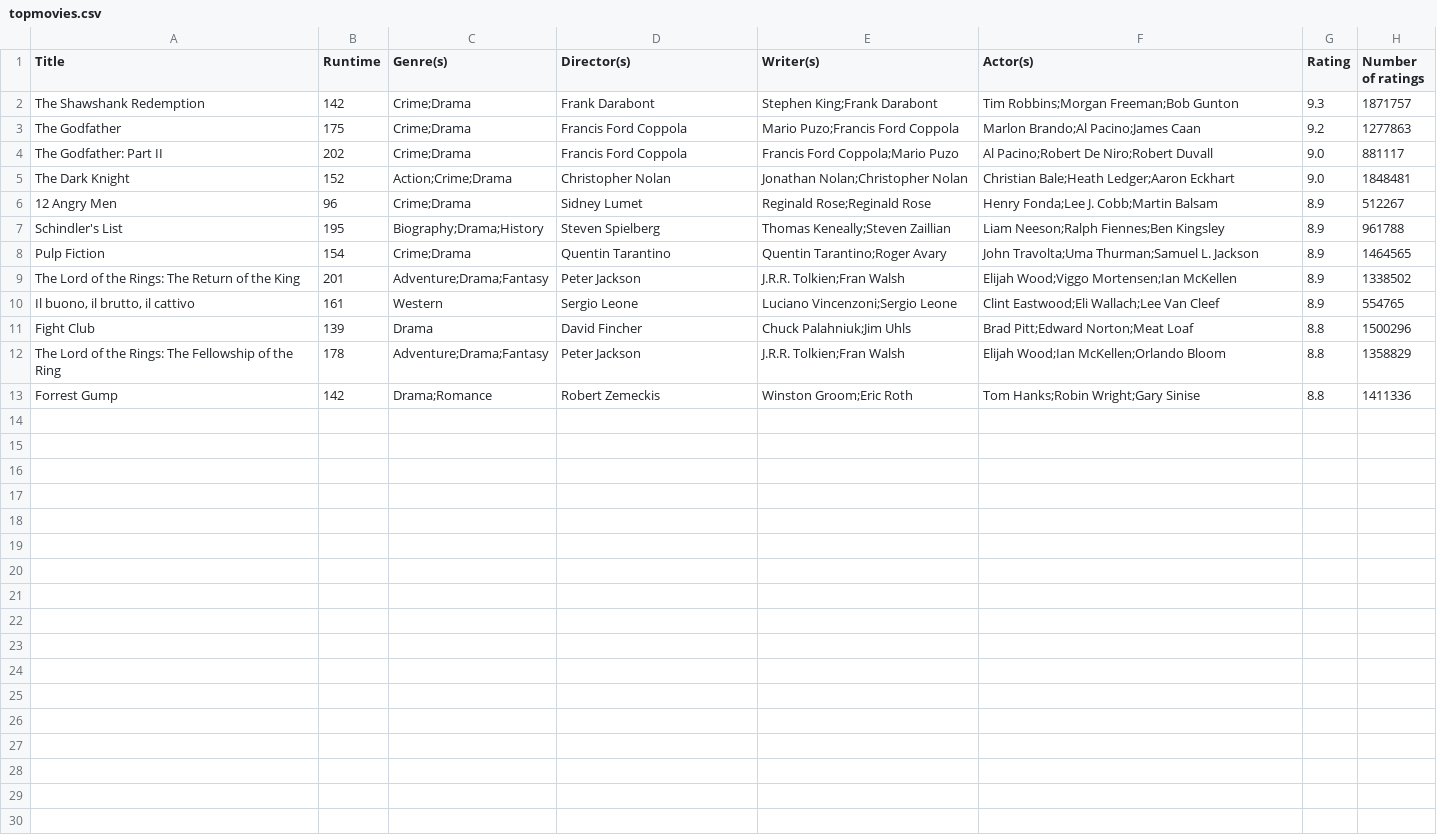
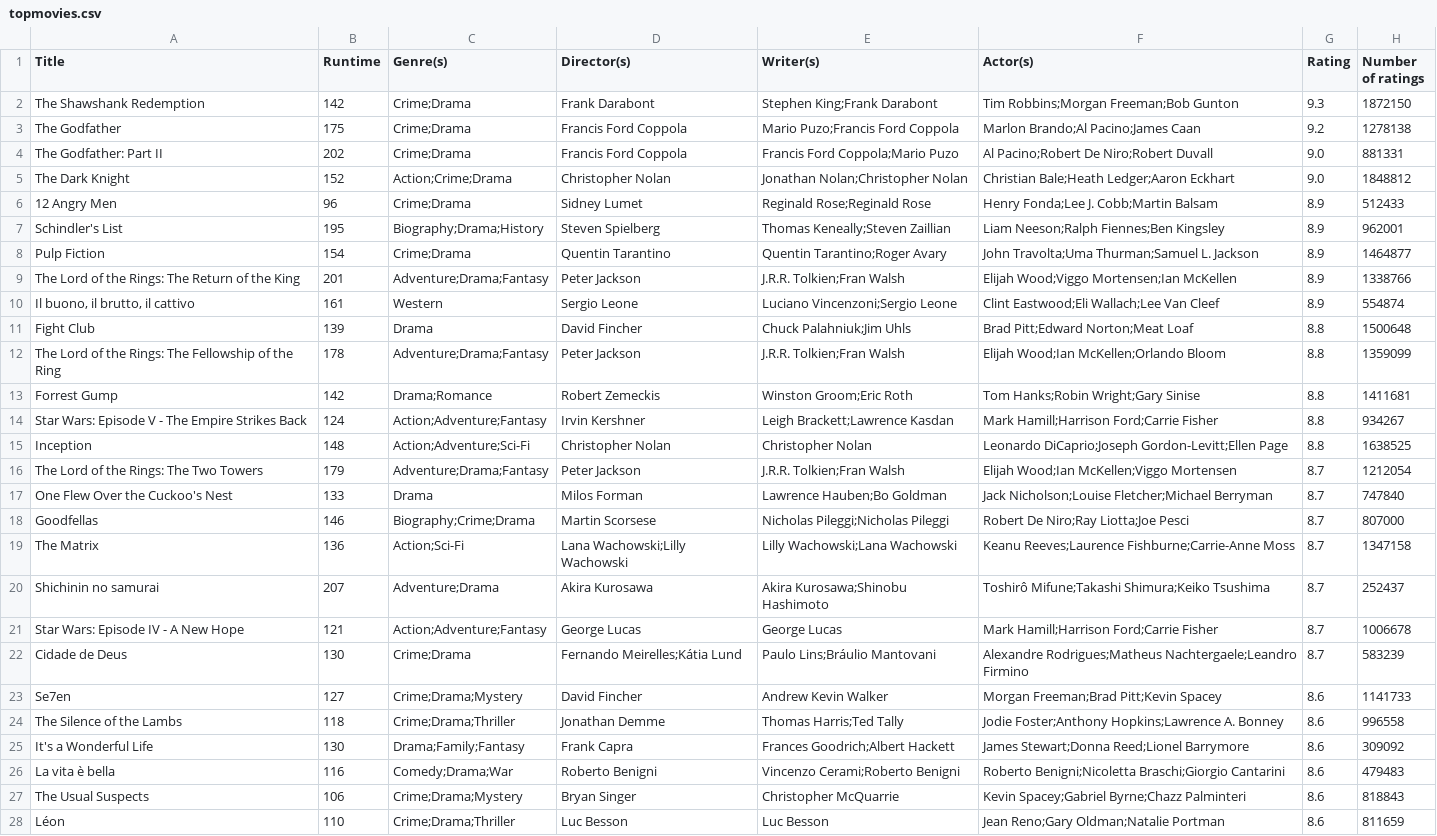
Before and after one commit to Flewtje/DataProc, a CSV file: Homework/crawling/topmovies.csv, drawn as a sheet; only a part is shown; the diff covers the shown part only.

```diff
--- a/Homework/crawling/topmovies.csv
+++ b/Homework/crawling/topmovies.csv
@@ -1,13 +1,28 @@
 Title,Runtime,Genre(s),Director(s),Writer(s),Actor(s),Rating,Number of ratings
-The Shawshank Redemption,142,Crime;Drama,Frank Darabont,Stephen King;Frank Darabont,Tim Robbins;Morgan Freeman;Bob Gunton,9.3,1871757
-The Godfather,175,Crime;Drama,Francis Ford Coppola,Mario Puzo;Francis Ford Coppola,Marlon Brando;Al Pacino;James Caan,9.2,1277863
-The Godfather: Part II,202,Crime;Drama,Francis Ford Coppola,Francis Ford Coppola;Mario Puzo,Al Pacino;Robert De Niro;Robert Duvall,9.0,881117
-The Dark Knight,152,Action;Crime;Drama,Christopher Nolan,Jonathan Nolan;Christopher Nolan,Christian Bale;Heath Ledger;Aaron Eckhart,9.0,1848481
-12 Angry Men,96,Crime;Drama,Sidney Lumet,Reginald Rose;Reginald Rose,Henry Fonda;Lee J. Cobb;Martin Balsam,8.9,512267
-Schindler's List,195,Biography;Drama;History,Steven Spielberg,Thomas Keneally;Steven Zaillian,Liam Neeson;Ralph Fiennes;Ben Kingsley,8.9,961788
-Pulp Fiction,154,Crime;Drama,Quentin Tarantino,Quentin Tarantino;Roger Avary,John Travolta;Uma Thurman;Samuel L. Jackson,8.9,1464565
-The Lord of the Rings: The Return of the King,201,Adventure;Drama;Fantasy,Peter Jackson,J.R.R. Tolkien;Fran Walsh,Elijah Wood;Viggo Mortensen;Ian McKellen,8.9,1338502
-"Il buono, il brutto, il cattivo",161,Western,Sergio Leone,Luciano Vincenzoni;Sergio Leone,Clint Eastwood;Eli Wallach;Lee Van Cleef,8.9,554765
-Fight Club,139,Drama,David Fincher,Chuck Palahniuk;Jim Uhls,Brad Pitt;Edward Norton;Meat Loaf,8.8,1500296
-The Lord of the Rings: The Fellowship of the Ring,178,Adventure;Drama;Fantasy,Peter Jackson,J.R.R. Tolkien;Fran Walsh,Elijah Wood;Ian McKellen;Orlando Bloom,8.8,1358829
-Forrest Gump,142,Drama;Romance,Robert Zemeckis,Winston Groom;Eric Roth,Tom Hanks;Robin Wright;Gary Sinise,8.8,1411336
+The Shawshank Redemption,142,Crime;Drama,Frank Darabont,Stephen King;Frank Darabont,Tim Robbins;Morgan Freeman;Bob Gunton,9.3,1872150
+The Godfather,175,Crime;Drama,Francis Ford Coppola,Mario Puzo;Francis Ford Coppola,Marlon Brando;Al Pacino;James Caan,9.2,1278138
+The Godfather: Part II,202,Crime;Drama,Francis Ford Coppola,Francis Ford Coppola;Mario Puzo,Al Pacino;Robert De Niro;Robert Duvall,9.0,881331
+The Dark Knight,152,Action;Crime;Drama,Christopher Nolan,Jonathan Nolan;Christopher Nolan,Christian Bale;Heath Ledger;Aaron Eckhart,9.0,1848812
+12 Angry Men,96,Crime;Drama,Sidney Lumet,Reginald Rose;Reginald Rose,Henry Fonda;Lee J. Cobb;Martin Balsam,8.9,512433
+Schindler's List,195,Biography;Drama;History,Steven Spielberg,Thomas Keneally;Steven Zaillian,Liam Neeson;Ralph Fiennes;Ben Kingsley,8.9,962001
+Pulp Fiction,154,Crime;Drama,Quentin Tarantino,Quentin Tarantino;Roger Avary,John Travolta;Uma Thurman;Samuel L. Jackson,8.9,1464877
+The Lord of the Rings: The Return of the King,201,Adventure;Drama;Fantasy,Peter Jackson,J.R.R. Tolkien;Fran Walsh,Elijah Wood;Viggo Mortensen;Ian McKellen,8.9,1338766
+"Il buono, il brutto, il cattivo",161,Western,Sergio Leone,Luciano Vincenzoni;Sergio Leone,Clint Eastwood;Eli Wallach;Lee Van Cleef,8.9,554874
+Fight Club,139,Drama,David Fincher,Chuck Palahniuk;Jim Uhls,Brad Pitt;Edward Norton;Meat Loaf,8.8,1500648
+The Lord of the Rings: The Fellowship of the Ring,178,Adventure;Drama;Fantasy,Peter Jackson,J.R.R. Tolkien;Fran Walsh,Elijah Wood;Ian McKellen;Orlando Bloom,8.8,1359099
+Forrest Gump,142,Drama;Romance,Robert Zemeckis,Winston Groom;Eric Roth,Tom Hanks;Robin Wright;Gary Sinise,8.8,1411681
+Star Wars: Episode V - The Empire Strikes Back,124,Action;Adventure;Fantasy,Irvin Kershner,Leigh Brackett;Lawrence Kasdan,Mark Hamill;Harrison Ford;Carrie Fisher,8.8,934267
+Inception,148,Action;Adventure;Sci-Fi,Christopher Nolan,Christopher Nolan,Leonardo DiCaprio;Joseph Gordon-Levitt;Ellen Page,8.8,1638525
+The Lord of the Rings: The Two Towers,179,Adventure;Drama;Fantasy,Peter Jackson,J.R.R. Tolkien;Fran Walsh,Elijah Wood;Ian McKellen;Viggo Mortensen,8.7,1212054
+One Flew Over the Cuckoo's Nest,133,Drama,Milos Forman,Lawrence Hauben;Bo Goldman,Jack Nicholson;Louise Fletcher;Michael Berryman,8.7,747840
+Goodfellas,146,Biography;Crime;Drama,Martin Scorsese,Nicholas Pileggi;Nicholas Pileggi,Robert De Niro;Ray Liotta;Joe Pesci,8.7,807000
+The Matrix,136,Action;Sci-Fi,Lana Wachowski;Lilly Wachowski,Lilly Wachowski;Lana Wachowski,Keanu Reeves;Laurence Fishburne;Carrie-Anne Moss,8.7,1347158
+Shichinin no samurai,207,Adventure;Drama,Akira Kurosawa,Akira Kurosawa;Shinobu Hashimoto,Toshirô Mifune;Takashi Shimura;Keiko Tsushima,8.7,252437
+Star Wars: Episode IV - A New Hope,121,Action;Adventure;Fantasy,George Lucas,George Lucas,Mark Hamill;Harrison Ford;Carrie Fisher,8.7,1006678
+Cidade de Deus,130,Crime;Drama,Fernando Meirelles;Kátia Lund,Paulo Lins;Bráulio Mantovani,Alexandre Rodrigues;Matheus Nachtergaele;Leandro Firmino,8.7,583239
+Se7en,127,Crime;Drama;Mystery,David Fincher,Andrew Kevin Walker,Morgan Freeman;Brad Pitt;Kevin Spacey,8.6,1141733
+The Silence of the Lambs,118,Crime;Drama;Thriller,Jonathan Demme,Thomas Harris;Ted Tally,Jodie Foster;Anthony Hopkins;Lawrence A. Bonney,8.6,996558
+It's a Wonderful Life,130,Drama;Family;Fantasy,Frank Capra,Frances Goodrich;Albert Hackett,James Stewart;Donna Reed;Lionel Barrymore,8.6,309092
+La vita è bella,116,Comedy;Drama;War,Roberto Benigni,Vincenzo Cerami;Roberto Benigni,Roberto Benigni;Nicoletta Braschi;Giorgio Cantarini,8.6,479483
+The Usual Suspects,106,Crime;Drama;Mystery,Bryan Singer,Christopher McQuarrie,Kevin Spacey;Gabriel Byrne;Chazz Palminteri,8.6,818843
+Léon,110,Crime;Drama;Thriller,Luc Besson,Luc Besson,Jean Reno;Gary Oldman;Natalie Portman,8.6,811659
```
Also changed, not shown: 3 added rows elsewhere in this file, 11 other files.
